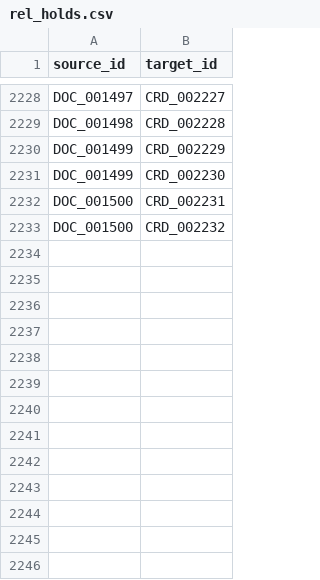
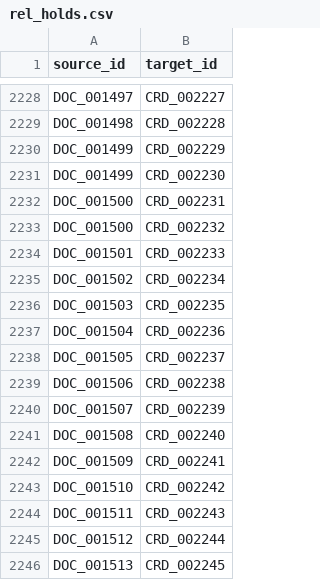
Before and after one commit to Don-Gabriel/medgraph-sentinel, a CSV file: data/csv/rel_holds.csv, drawn as a sheet; only a part is shown, gaps mark what is left out; the diff names each change by its address in the sheet, - before the commit and + after, or states it on an @@ line.

```diff
--- a/data/csv/rel_holds.csv
+++ b/data/csv/rel_holds.csv
+row 2234: DOC_001501 | CRD_002233
+row 2235: DOC_001502 | CRD_002234
+row 2236: DOC_001503 | CRD_002235
+row 2237: DOC_001504 | CRD_002236
+row 2238: DOC_001505 | CRD_002237
+row 2239: DOC_001506 | CRD_002238
+row 2240: DOC_001507 | CRD_002239
+row 2241: DOC_001508 | CRD_002240
+row 2242: DOC_001509 | CRD_002241
+row 2243: DOC_001510 | CRD_002242
+row 2244: DOC_001511 | CRD_002243
+row 2245: DOC_001512 | CRD_002244
+row 2246: DOC_001513 | CRD_002245
```
Also changed, not shown: data/csv/credentials.csv, data/csv/doctors.csv, 39 other files.
